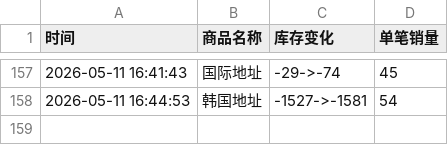
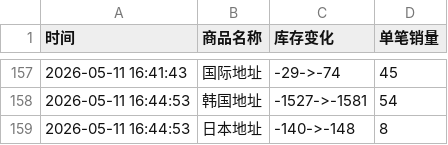
Before and after one commit to yuiki001/TAEYONG-k4d2, a CSV file: TAEYONG试听会d2.csv, drawn as a sheet; only a part is shown, gaps mark what is left out; the diff names each change by its address in the sheet, - before the commit and + after, or states it on an @@ line.

Commit message:
自动更新数据 2026-05-11 16:44:56

```diff
--- a/TAEYONG试听会d2.csv
+++ b/TAEYONG试听会d2.csv
+row 159: 2026-05-11 16:44:53 | 日本地址 | -140->-148 | 8
```
